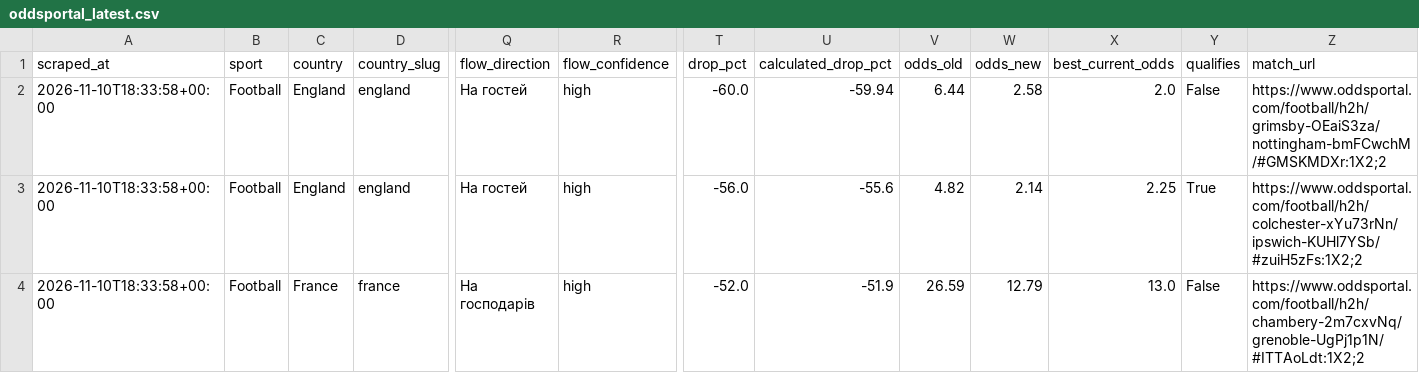
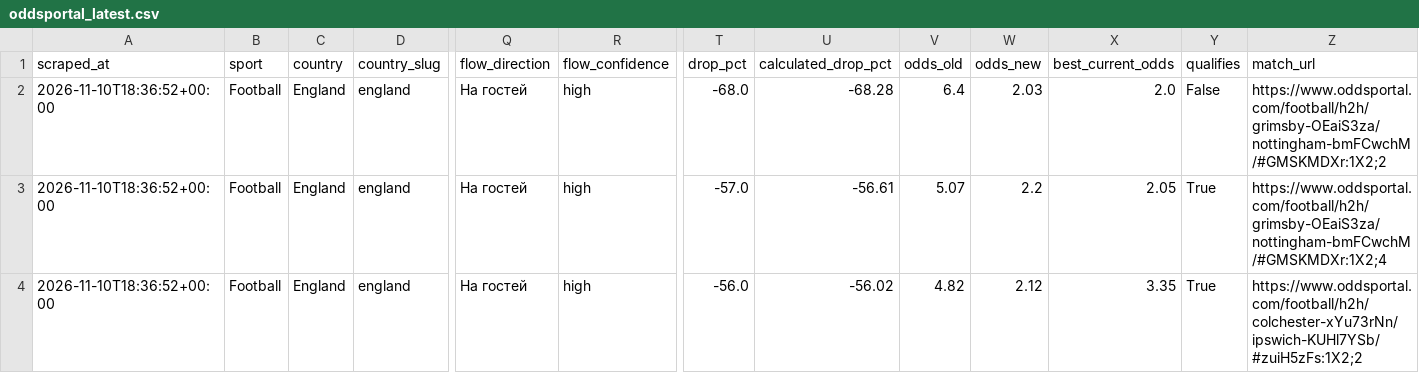
Before and after one commit to Yaretti/oddsportal-parser, a CSV file: data/oddsportal_latest.csv, drawn as a sheet; only a part is shown, gaps mark what is left out; removed rows and columns are numbered as before the commit, all else as after; rows hold the shown columns only; the diff names each change by its address in the sheet, - before the commit and + after, or states it on an @@ line.

```diff
--- a/data/oddsportal_latest.csv
+++ b/data/oddsportal_latest.csv
-A2 (scraped_at): 2026-11-10T18:33:58+00:00
+A2 (scraped_at): 2026-11-10T18:36:52+00:00
-T2 (drop_pct): -60.0
+T2 (drop_pct): -68.0
-U2 (calculated_drop_pct): -59.94
+U2 (calculated_drop_pct): -68.28
-V2 (odds_old): 6.44
+V2 (odds_old): 6.4
-W2 (odds_new): 2.58
+W2 (odds_new): 2.03
+row 3: 2026-11-10T18:36:52+00:00 | Football | England | england | На гостей | high | -57.0 | -56.61 | 5.07 | 2.2 | 2.05 | True | https://www.oddsportal.com/football/h2h/grimsby-OEaiS3za/nottingham-bmFCwchM/#GMSKMDXr:1X2;4
-A4 (scraped_at): 2026-11-10T18:33:58+00:00
+A4 (scraped_at): 2026-11-10T18:36:52+00:00
-U4 (calculated_drop_pct): -55.6
+U4 (calculated_drop_pct): -56.02
-W4 (odds_new): 2.14
+W4 (odds_new): 2.12
-X4 (best_current_odds): 2.25
+X4 (best_current_odds): 3.35
-row 4: 2026-11-10T18:33:58+00:00 | Football | France | france | На господарів | high | -52.0 | -51.9 | 26.59 | 12.79 | 13.0 | False | https://www.oddsportal.com/football/h2h/chambery-2m7cxvNq/grenoble-UgPj1p1N/#ITTAoLdt:1X2;2
```
Also changed, not shown: data/oddsportal_history.csv, data/oddsportal_movement.csv, 5 other files.
